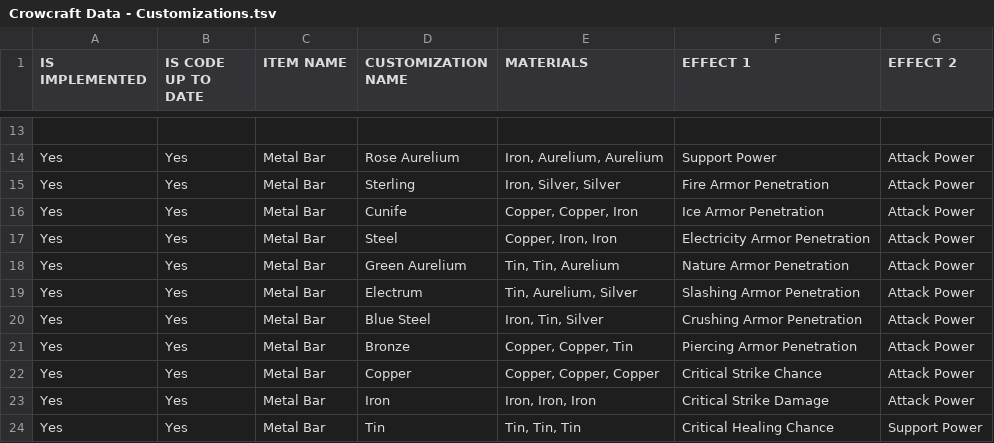
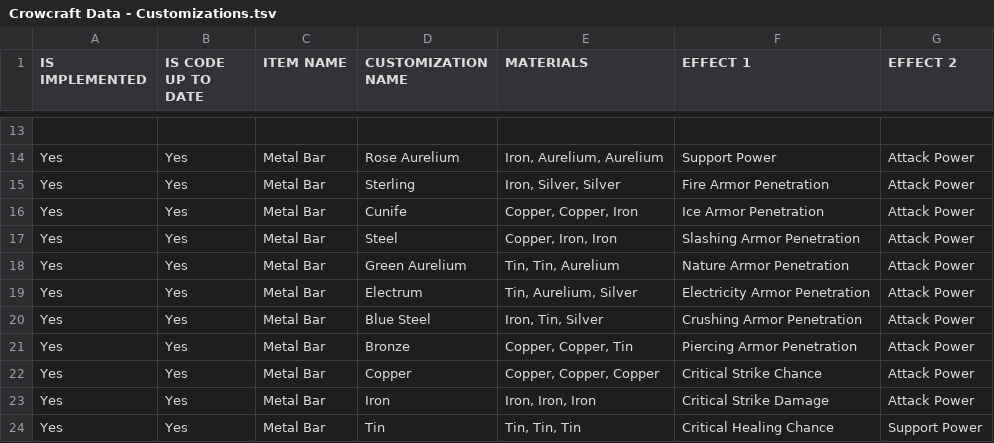
Before and after one commit to pablolazaro/guillaume-docquier.github.io, a TSV file: src/crowcraft/data-parser/item_files_generator/data/Crowcraft Data - Customizations.tsv, drawn as a sheet; only a part is shown, gaps mark what is left out.

Commit message:
Fixed a typo with bow limbs recurve and compound being switched. Updated metal bar electrum and steel based on 7.0 patch notes

```diff
--- a/src/crowcraft/data-parser/item_files_generator/data/Crowcraft Data - Customizations.tsv
+++ b/src/crowcraft/data-parser/item_files_generator/data/Crowcraft Data - Customizations.tsv
@@ -16,5 +16,5 @@ Yes	Yes	Metal Bar	Sterling	Iron, Silver, Silver	Fire Armor Penetration	Attack Po
 Yes	Yes	Metal Bar	Cunife	Copper, Copper, Iron	Ice Armor Penetration	Attack Power
-Yes	Yes	Metal Bar	Steel	Copper, Iron, Iron	Electricity Armor Penetration	Attack Power
+Yes	Yes	Metal Bar	Steel	Copper, Iron, Iron	Slashing Armor Penetration	Attack Power
 Yes	Yes	Metal Bar	Green Aurelium	Tin, Tin, Aurelium	Nature Armor Penetration	Attack Power
-Yes	Yes	Metal Bar	Electrum	Tin, Aurelium, Silver	Slashing Armor Penetration	Attack Power
+Yes	Yes	Metal Bar	Electrum	Tin, Aurelium, Silver	Electricity Armor Penetration	Attack Power
 Yes	Yes	Metal Bar	Blue Steel	Iron, Tin, Silver	Crushing Armor Penetration	Attack Power
```
Also changed, not shown: src/crowcraft/data-parser/item_files_generator/data/Crowcraft Data - Woodworking.tsv, 3 other files.
